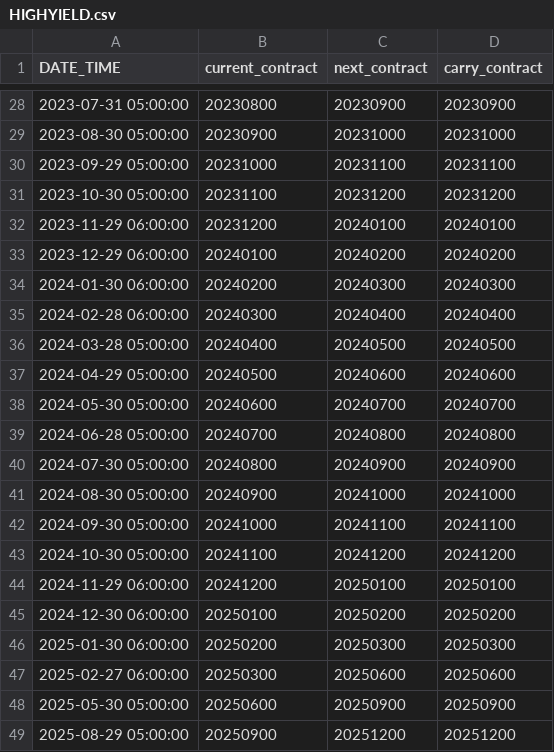
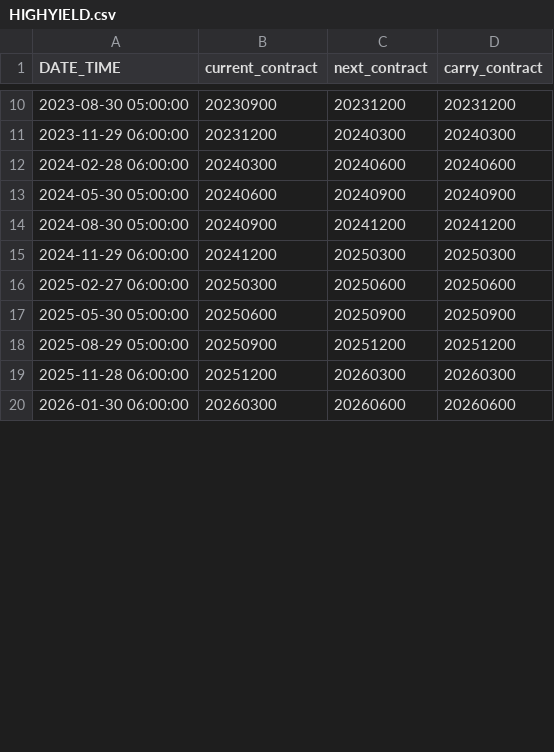
Before and after one commit to anannnchim/pysystemtrade, a CSV file: data/temp/roll_calendars/HIGHYIELD.csv, drawn as a sheet; only a part is shown, gaps mark what is left out; the shorter side is filled out with more unchanged rows; the diff covers the shown part only.

```diff
--- a/data/temp/roll_calendars/HIGHYIELD.csv
+++ b/data/temp/roll_calendars/HIGHYIELD.csv
@@ -28,20 +10,7 @@ DATE_TIME,current_contract,next_contract,carry_contract
-2023-07-31 05:00:00,20230800,20230900,20230900
-2023-08-30 05:00:00,20230900,20231000,20231000
-2023-09-29 05:00:00,20231000,20231100,20231100
-2023-10-30 05:00:00,20231100,20231200,20231200
-2023-11-29 06:00:00,20231200,20240100,20240100
-2023-12-29 06:00:00,20240100,20240200,20240200
-2024-01-30 06:00:00,20240200,20240300,20240300
-2024-02-28 06:00:00,20240300,20240400,20240400
-2024-03-28 05:00:00,20240400,20240500,20240500
-2024-04-29 05:00:00,20240500,20240600,20240600
-2024-05-30 05:00:00,20240600,20240700,20240700
-2024-06-28 05:00:00,20240700,20240800,20240800
-2024-07-30 05:00:00,20240800,20240900,20240900
-2024-08-30 05:00:00,20240900,20241000,20241000
-2024-09-30 05:00:00,20241000,20241100,20241100
-2024-10-30 05:00:00,20241100,20241200,20241200
-2024-11-29 06:00:00,20241200,20250100,20250100
-2024-12-30 06:00:00,20250100,20250200,20250200
-2025-01-30 06:00:00,20250200,20250300,20250300
+2023-08-30 05:00:00,20230900,20231200,20231200
+2023-11-29 06:00:00,20231200,20240300,20240300
+2024-02-28 06:00:00,20240300,20240600,20240600
+2024-05-30 05:00:00,20240600,20240900,20240900
+2024-08-30 05:00:00,20240900,20241200,20241200
+2024-11-29 06:00:00,20241200,20250300,20250300
 2025-02-27 06:00:00,20250300,20250600,20250600
```
Also changed, not shown: 1 added row, 18 removed rows and 16 edited cells elsewhere in this file, data/temp/roll_calendars/IG.csv, 9 other files.
